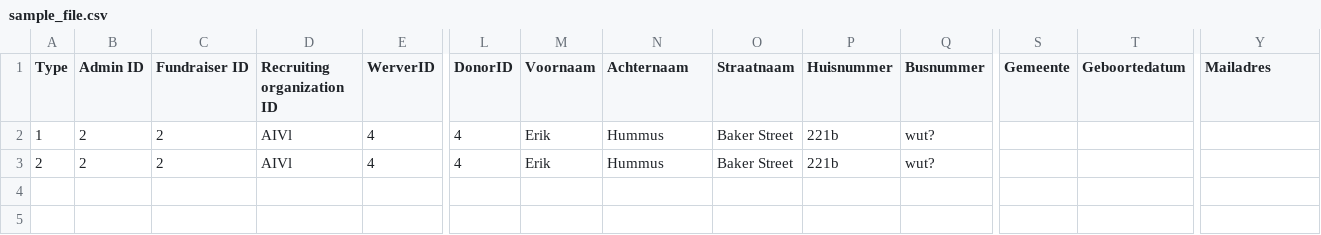
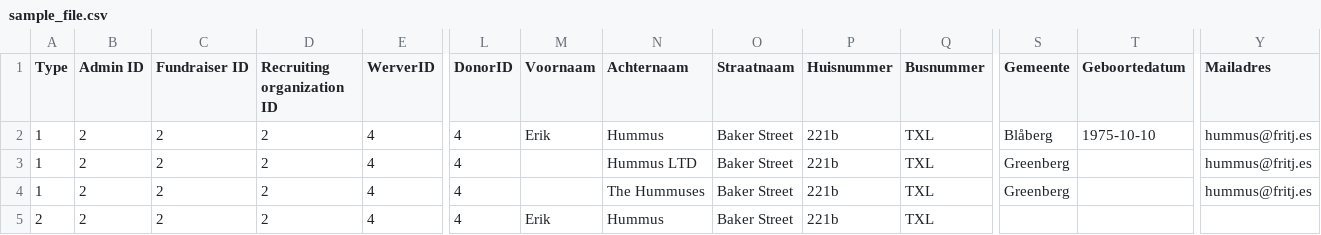
Before and after one commit to CiviCooP/be.aivl.streetimport, a CSV file: resources/sample_file.csv, drawn as a sheet; only a part is shown, gaps mark what is left out; addresses are those after the commit; rows hold the shown columns only; the diff names each change by its address in the sheet, - before the commit and + after, or states it on an @@ line.

Commit message:
WIP street recruitment process

```diff
--- a/resources/sample_file.csv
+++ b/resources/sample_file.csv
+row 2: 1 | 2 | 2 | 2 | 4 | 4 | Erik | Hummus | Baker Street | 221b | TXL | Blåberg | 1975-10-10 | hummus@fritj.es
+row 3: 1 | 2 | 2 | 2 | 4 | 4 |  | Hummus LTD | Baker Street | 221b | TXL | Greenberg |  | hummus@fritj.es
-D4:D5 (Recruiting organization ID): AIVl
+D4:D5 (Recruiting organization ID): 2
-M4 (Voornaam): Erik
+M4 (Voornaam): (empty)
-N4 (Achternaam): Hummus
+N4 (Achternaam): The Hummuses
-Q4:Q5 (Busnummer): wut?
+Q4:Q5 (Busnummer): TXL
-S4 (Gemeente): (empty)
+S4 (Gemeente): Greenberg
-Y4 (Mailadres): (empty)
+Y4 (Mailadres): hummus@fritj.es
```
Also changed, not shown: 5 other files.
